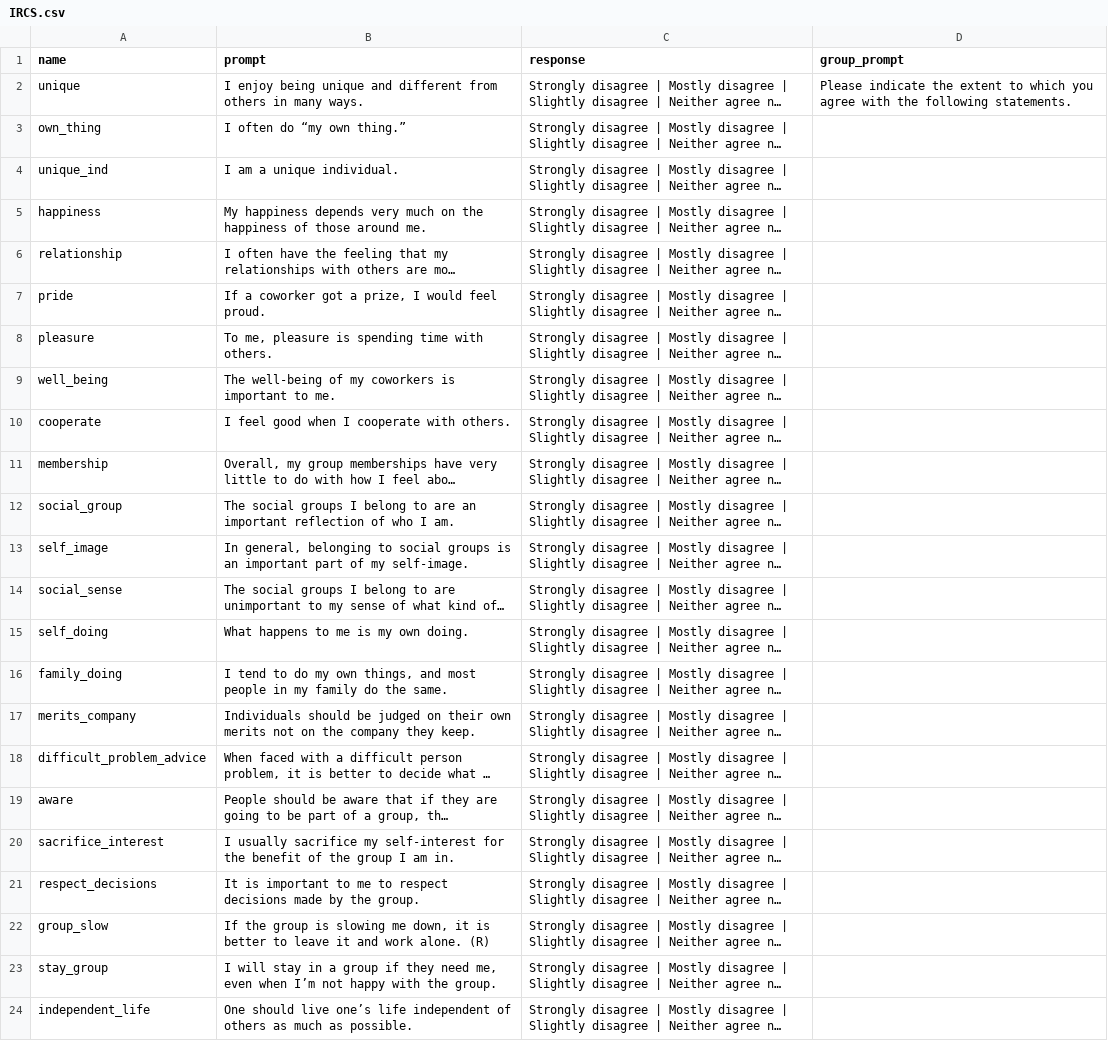
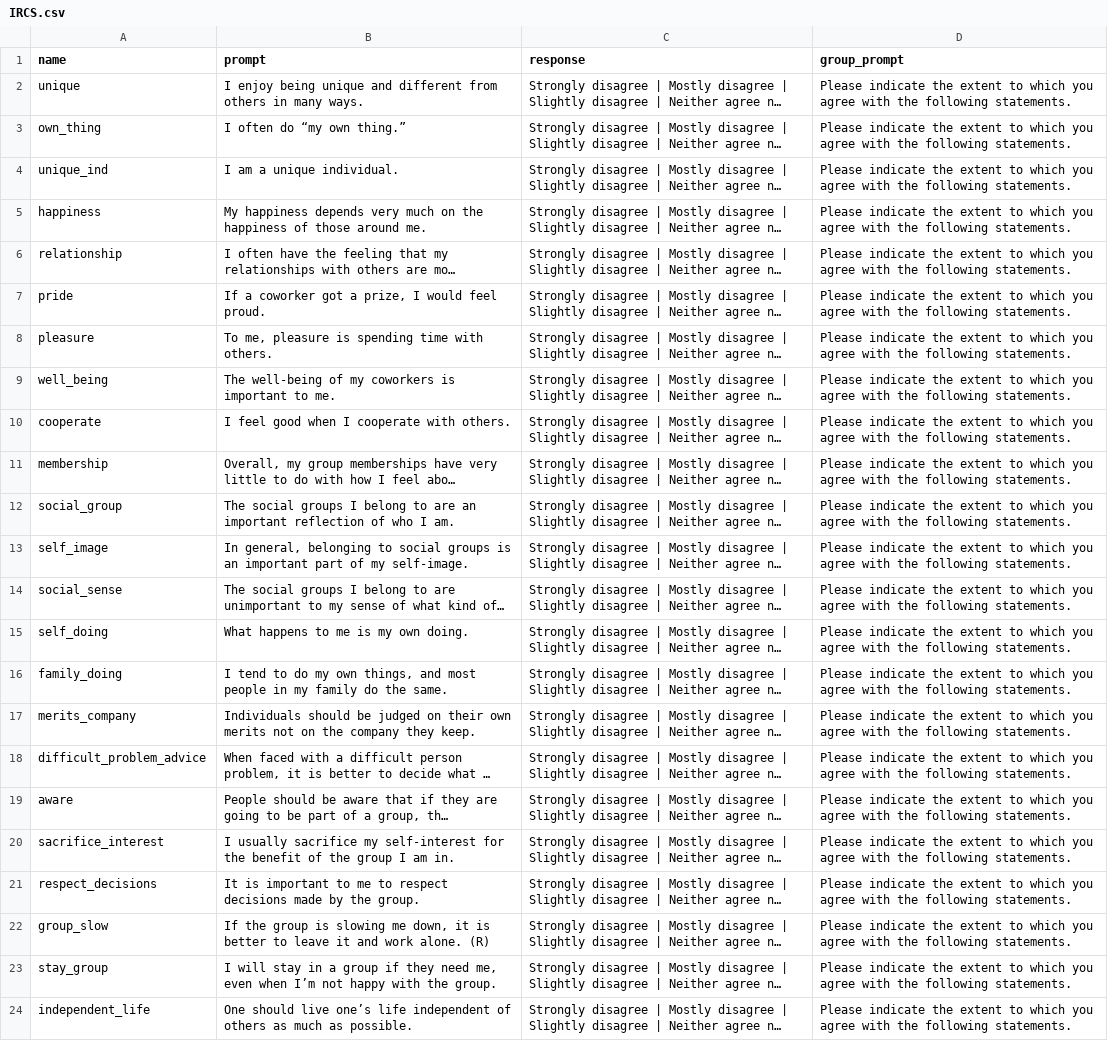
Before and after one commit to Watts-Lab/surveyor, a CSV file: surveys/IRCS.csv, drawn as a sheet; long unchanged cells end in …; the diff names each change by its address in the sheet, - before the commit and + after, or states it on an @@ line.

```diff
--- a/surveys/IRCS.csv
+++ b/surveys/IRCS.csv
-D3:D24 (group_prompt): (empty)
+D3:D24 (group_prompt): Please indicate the extent to which you agree with the following statements.
```
Also changed, not shown: surveys/ICAR.csv, surveys/IRQ.csv, 4 other files.
